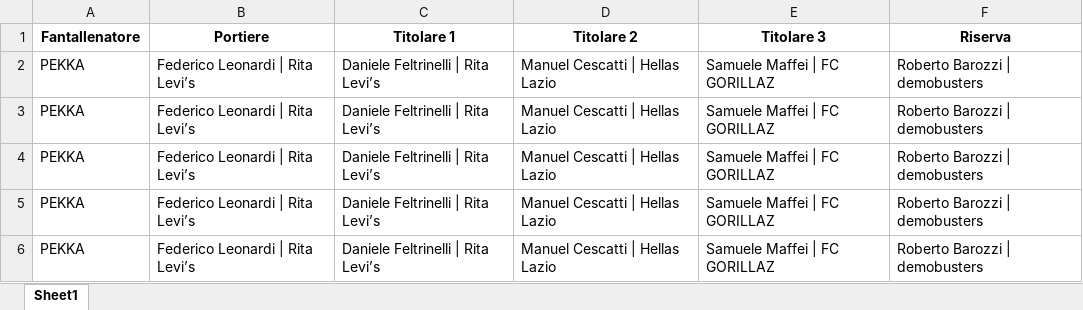
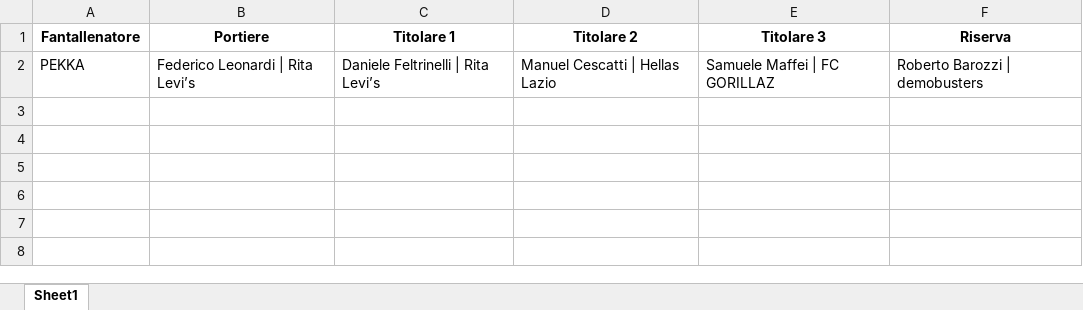
Before and after one commit to chumpblocckami/fantacalciosplash_lizzana, an Excel workbook: assets/2025/squadre.xlsx, sheet Sheet1, drawn as a sheet; values as stored, in another font and other column widths than the file's, no borders; the diff names each change by its address in the sheet, - before the commit and + after, or states it on an @@ line.

```diff
--- a/assets/2025/squadre.xlsx (sheet Sheet1)
+++ b/assets/2025/squadre.xlsx (sheet Sheet1)
-row 3: PEKKA | Federico Leonardi | Rita Levi’s | Daniele Feltrinelli | Rita Levi’s | Manuel Cescatti | Hellas Lazio | Samuele Maffei | FC GORILLAZ | Roberto Barozzi | demobusters
-row 4: PEKKA | Federico Leonardi | Rita Levi’s | Daniele Feltrinelli | Rita Levi’s | Manuel Cescatti | Hellas Lazio | Samuele Maffei | FC GORILLAZ | Roberto Barozzi | demobusters
-row 5: PEKKA | Federico Leonardi | Rita Levi’s | Daniele Feltrinelli | Rita Levi’s | Manuel Cescatti | Hellas Lazio | Samuele Maffei | FC GORILLAZ | Roberto Barozzi | demobusters
-row 6: PEKKA | Federico Leonardi | Rita Levi’s | Daniele Feltrinelli | Rita Levi’s | Manuel Cescatti | Hellas Lazio | Samuele Maffei | FC GORILLAZ | Roberto Barozzi | demobusters
```
Also changed, not shown: 1 other file.
